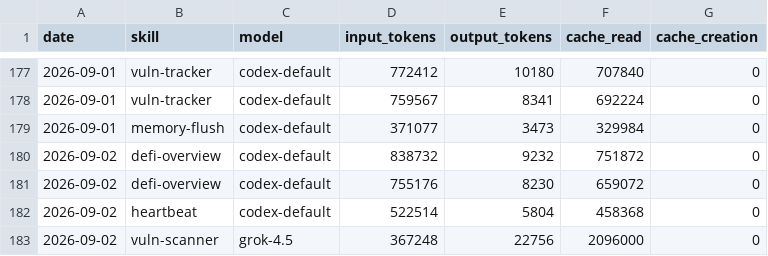
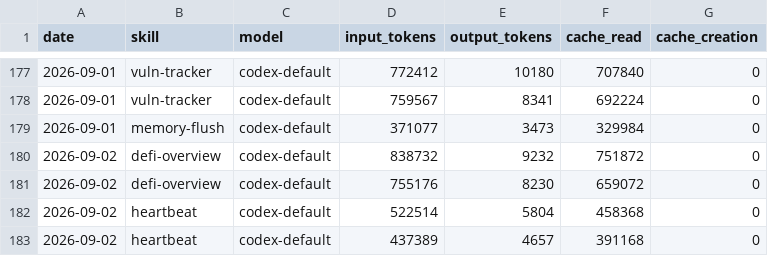
Before and after one commit to Svector-anu/svectors-lab, a CSV file: memory/token-usage.csv, drawn as a sheet; only a part is shown, gaps mark what is left out; removed rows and columns are numbered as before the commit, all else as after; the diff names each change by its address in the sheet, - before the commit and + after, or states it on an @@ line.

Commit message:
chore(heartbeat): auto-commit 2026-09-02

```diff
--- a/memory/token-usage.csv
+++ b/memory/token-usage.csv
-row 183: 2026-09-02 | vuln-scanner | grok-4.5 | 367248 | 22756 | 2096000 | 0
+row 183: 2026-09-02 | heartbeat | codex-default | 437389 | 4657 | 391168 | 0
```
Also changed, not shown: 3 other files.
